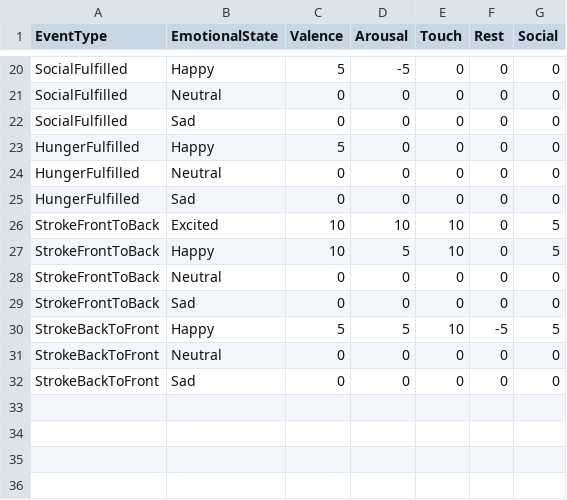
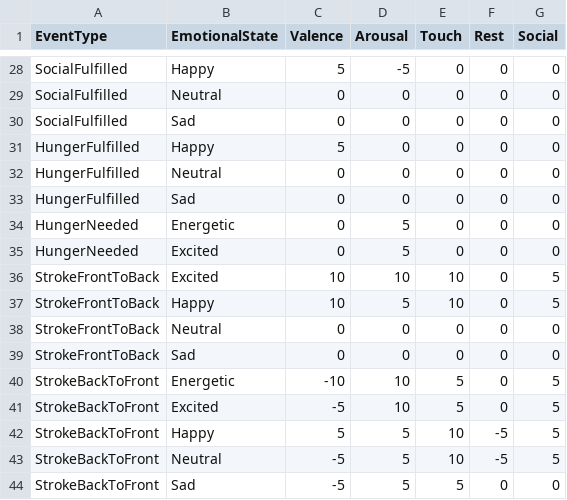
Before and after one commit to Torquoal/AZRAM, a CSV file: Assets/StreamingAssets/EmotionalResponses.csv, drawn as a sheet; only a part is shown, gaps mark what is left out; the diff covers the shown part only.

Commit message:
fixed a tonnes of bugs, adding a sleep cycle, added special event overrides, made the emotion model align with the current emotion model on canva

```diff
--- a/Assets/StreamingAssets/EmotionalResponses.csv
+++ b/Assets/StreamingAssets/EmotionalResponses.csv
@@ -25,2 +33,4 @@ HungerFulfilled,Neutral,0,0,0,0,0
 HungerFulfilled,Sad,0,0,0,0,0
+HungerNeeded,Energetic,0,5,0,0,0
+HungerNeeded,Excited,0,5,0,0,0
 StrokeFrontToBack,Excited,10,10,10,0,5
@@ -29,4 +39,6 @@ StrokeFrontToBack,Neutral,0,0,0,0,0
 StrokeFrontToBack,Sad,0,0,0,0,0
+StrokeBackToFront,Energetic,-10,10,5,0,5
+StrokeBackToFront,Excited,-5,10,5,0,5
 StrokeBackToFront,Happy,5,5,10,-5,5
-StrokeBackToFront,Neutral,0,0,0,0,0
-StrokeBackToFront,Sad,0,0,0,0,0
+StrokeBackToFront,Neutral,-5,5,10,-5,5
+StrokeBackToFront,Sad,-5,5,5,0,0
```
Also changed, not shown: 8 added rows and 9 edited cells elsewhere in this file, 12 other files.
